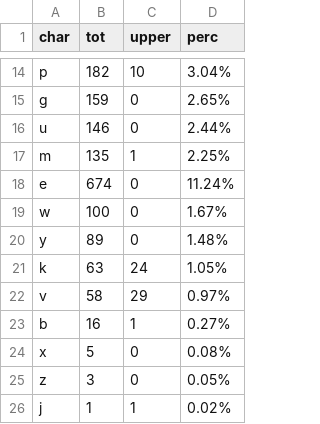
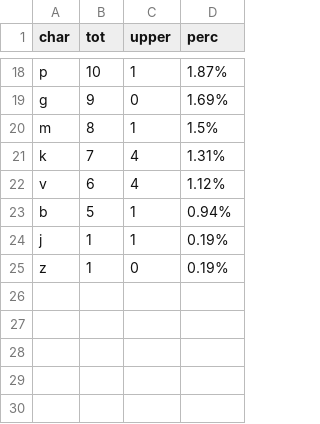
Before and after one commit to Nradionenko/DQE_Python_Homework, a CSV file: Classes_Homework_5/files/letters_count.csv, drawn as a sheet; only a part is shown, gaps mark what is left out; removed rows and columns are numbered as before the commit, all else as after; the diff covers the shown part only; the diff names each change by its address in the sheet, - before the commit and + after, or states it on an @@ line.

```diff
--- a/Classes_Homework_5/files/letters_count.csv
+++ b/Classes_Homework_5/files/letters_count.csv
-B18 (tot): 182
+B18 (tot): 10
-C18 (upper): 10
+C18 (upper): 1
-D18 (perc): 3.04%
+D18 (perc): 1.87%
-B19 (tot): 159
+B19 (tot): 9
-D19 (perc): 2.65%
+D19 (perc): 1.69%
-row 16: u | 146 | 0 | 2.44%
-B20 (tot): 135
+B20 (tot): 8
-D20 (perc): 2.25%
+D20 (perc): 1.5%
-row 18: e | 674 | 0 | 11.24%
-row 19: w | 100 | 0 | 1.67%
-row 20: y | 89 | 0 | 1.48%
-B21 (tot): 63
+B21 (tot): 7
-C21 (upper): 24
+C21 (upper): 4
-D21 (perc): 1.05%
+D21 (perc): 1.31%
-B22 (tot): 58
+B22 (tot): 6
-C22 (upper): 29
+C22 (upper): 4
-D22 (perc): 0.97%
+D22 (perc): 1.12%
-B23 (tot): 16
+B23 (tot): 5
-D23 (perc): 0.27%
+D23 (perc): 0.94%
-row 24: x | 5 | 0 | 0.08%
-row 25: z | 3 | 0 | 0.05%
-D24 (perc): 0.02%
+D24 (perc): 0.19%
+row 25: z | 1 | 0 | 0.19%
```
Also changed, not shown: 9 added rows, 5 removed rows and 20 edited cells elsewhere in this file, Classes_Homework_5/files/words_count.csv, 17 other files.
